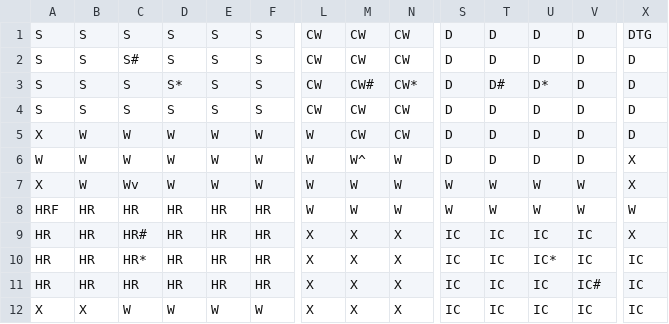
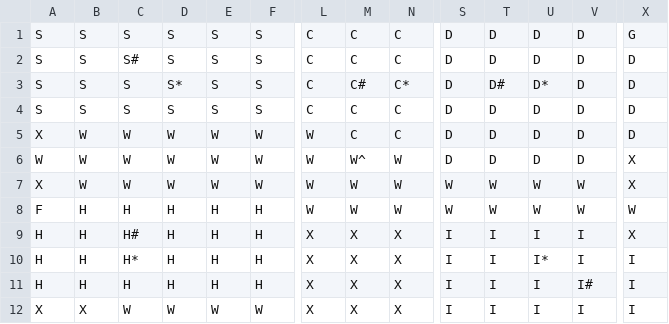
Before and after one commit to CalebCurranVelasco/Clue, a CSV file: data/ClueLayout.csv, drawn as a sheet; only a part is shown, gaps mark what is left out; the diff covers the shown part only; the diff names each change by its address in the sheet, - before the commit and + after, or states it on an @@ line.

```diff
--- a/data/ClueLayout.csv
+++ b/data/ClueLayout.csv
-L1:L4: CW
+L1:L4: C
-M1:M2: CW
+M1:M2: C
-N1:N2: CW
+N1:N2: C
-X1: DTG
+X1: G
-M3: CW#
+M3: C#
-N3: CW*
+N3: C*
-M4:M5: CW
+M4:M5: C
-N4:N5: CW
+N4:N5: C
-C7: Wv
+C7: W
-A8: HRF
+A8: F
-B8:B11: HR
+B8:B11: H
-C8: HR
+C8: H
-D8:D11: HR
+D8:D11: H
-E8:E11: HR
+E8:E11: H
-F8:F11: HR
+F8:F11: H
-A9:A11: HR
+A9:A11: H
-C9: HR#
+C9: H#
-S9:S12: IC
+S9:S12: I
-T9:T12: IC
+T9:T12: I
-U9: IC
+U9: I
-V9:V10: IC
+V9:V10: I
-C10: HR*
+C10: H*
-U10: IC*
+U10: I*
-X10:X12: IC
+X10:X12: I
-C11: HR
+C11: H
-U11:U12: IC
+U11:U12: I
-V11: IC#
+V11: I#
-V12: IC
+V12: I
```
Also changed, not shown: 61 edited cells elsewhere in this file, 7 other files.
